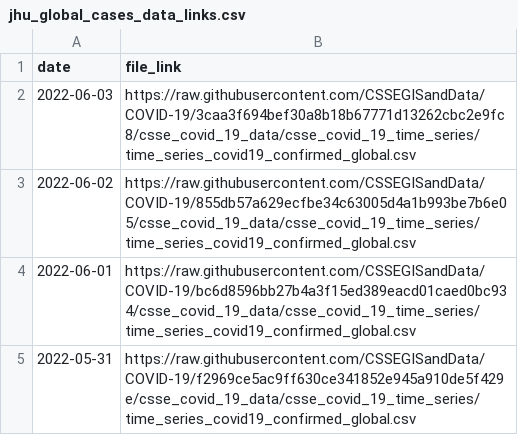
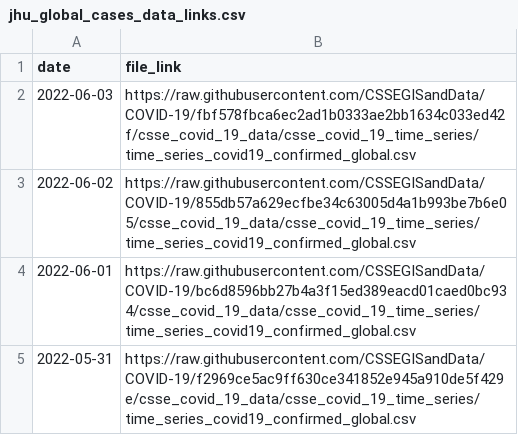
Before and after one commit to Serena-Wang/covidData, a CSV file: data/jhu_global_cases_data_links.csv, drawn as a sheet; only a part is shown.

```diff
--- a/data/jhu_global_cases_data_links.csv
+++ b/data/jhu_global_cases_data_links.csv
@@ -1,3 +1,3 @@
 "date","file_link"
-2022-06-03,"https://raw.githubusercontent.com/CSSEGISandData/COVID-19/3caa3f694bef30a8b18b67771d13262cbc2e9fc8/csse_covid_19_data/csse_covid_19_time_series/time_series_covid19_confirmed_global.csv"
+2022-06-03,"https://raw.githubusercontent.com/CSSEGISandData/COVID-19/fbf578fbca6ec2ad1b0333ae2bb1634c033ed42f/csse_covid_19_data/csse_covid_19_time_series/time_series_covid19_confirmed_global.csv"
 2022-06-02,"https://raw.githubusercontent.com/CSSEGISandData/COVID-19/855db57a629ecfbe34c63005d4a1b993be7b6e05/csse_covid_19_data/csse_covid_19_time_series/time_series_covid19_confirmed_global.csv"
```
Also changed, not shown: data/jhu_global_deaths_data_links.csv, data/jhu_us_cases_data_links.csv, 1 other file.
